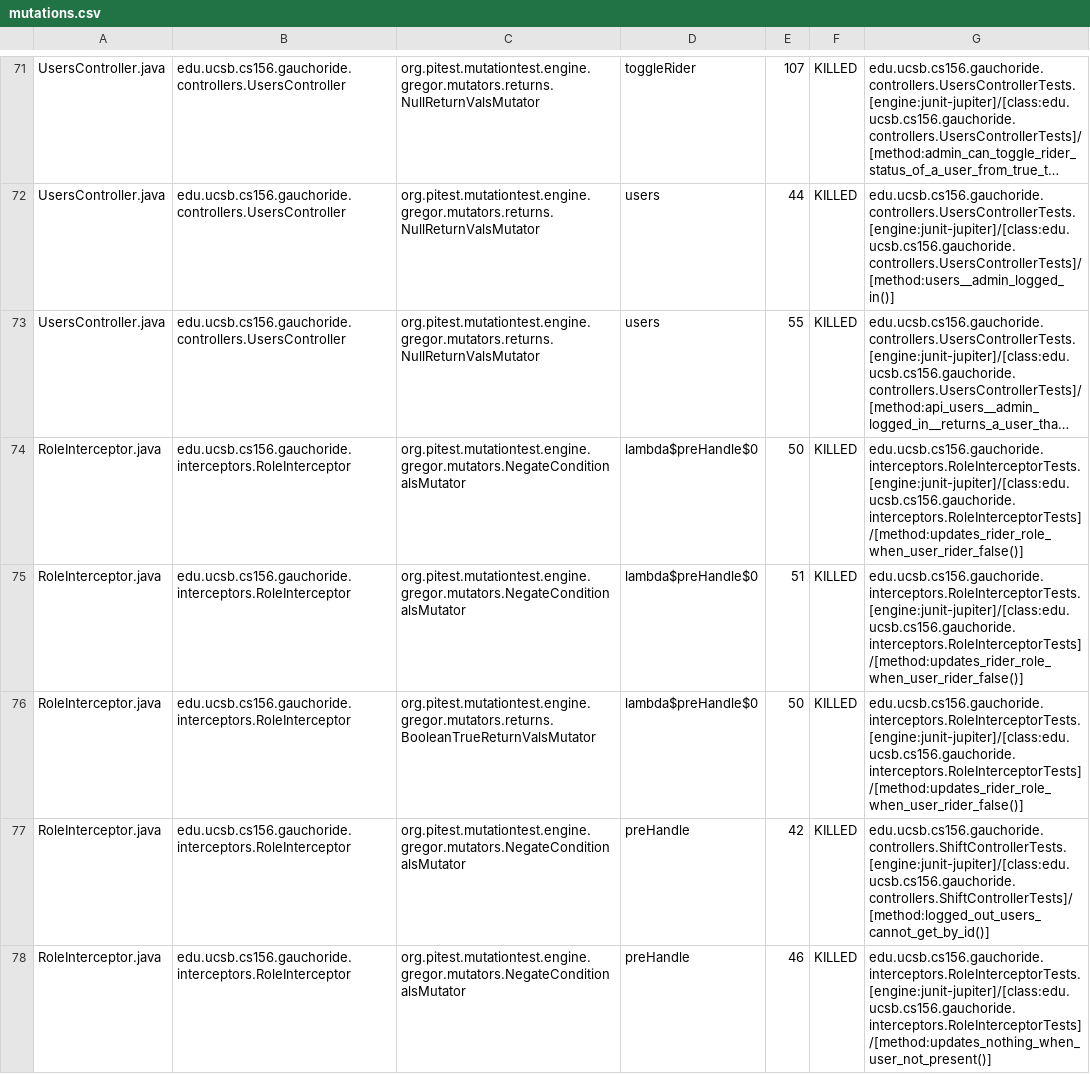
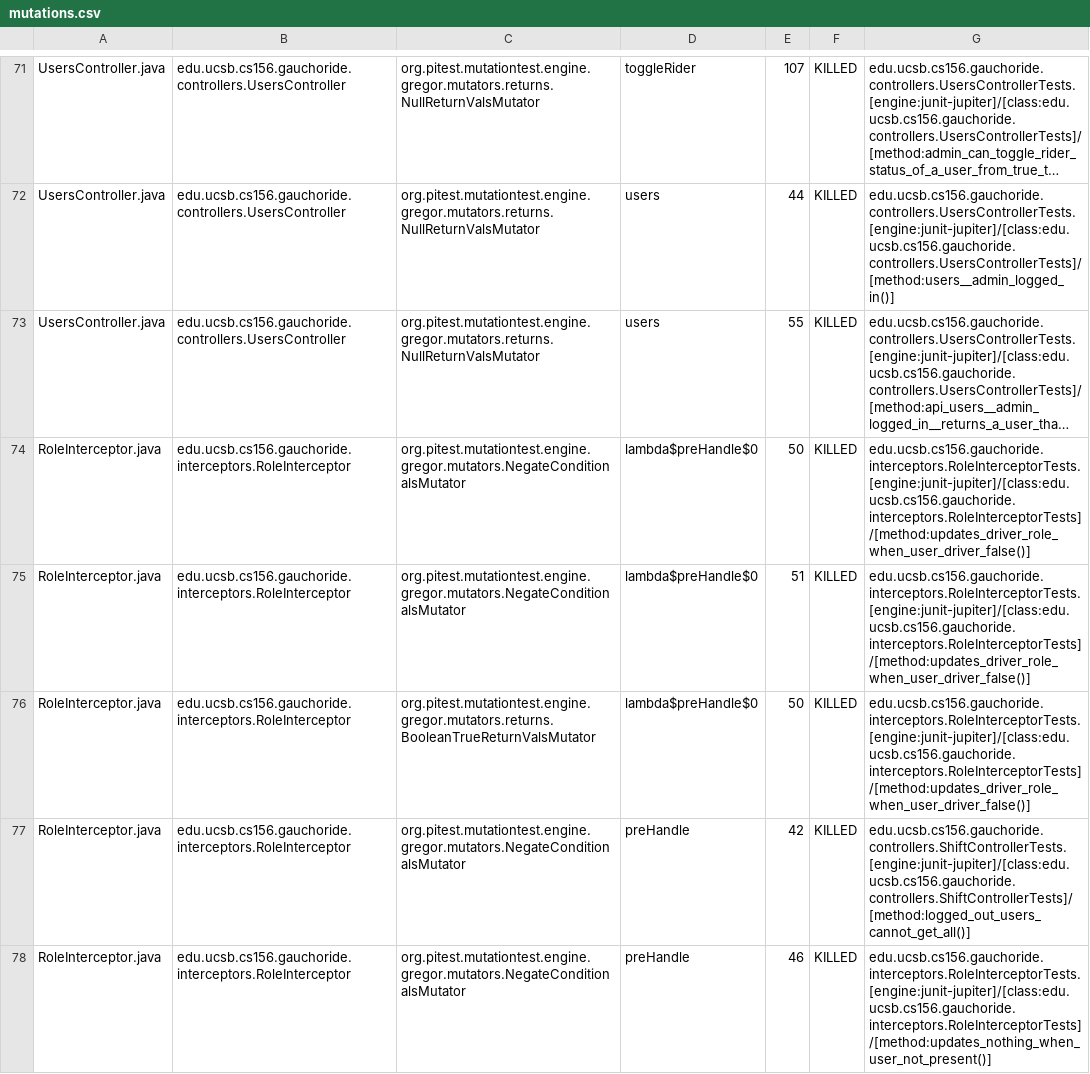
Before and after one commit to ucsb-cs156-m23/proj-gauchoride-m23-9am-1, a CSV file: prs/31/pitest/mutations.csv, drawn as a sheet; only a part is shown, gaps mark what is left out; long unchanged cells end in …; the diff covers the shown part only; the diff names each change by its address in the sheet, - before the commit and + after, or states it on an @@ line.

Commit message:
Deploying to gh-pages from @ ucsb-cs156-m23/proj-gauchoride-m23-9am-1@d428add71d761604068a0991cc52a8422464f0d7 🚀

```diff
--- a/prs/31/pitest/mutations.csv
+++ b/prs/31/pitest/mutations.csv
-G74:G76: edu.ucsb.cs156.gauchoride.interceptors.RoleInterceptorTests.[engine:junit-jupiter]/[class:edu.ucsb.cs156.gauchoride.interceptors.RoleInterceptorTests]/[method:updates_rider_role_when_user_rider_false()]
+G74:G76: edu.ucsb.cs156.gauchoride.interceptors.RoleInterceptorTests.[engine:junit-jupiter]/[class:edu.ucsb.cs156.gauchoride.interceptors.RoleInterceptorTests]/[method:updates_driver_role_when_user_driver_false()]
-G77: edu.ucsb.cs156.gauchoride.controllers.ShiftControllerTests.[engine:junit-jupiter]/[class:edu.ucsb.cs156.gauchoride.controllers.ShiftControllerTests]/[method:logged_out_users_cannot_get_by_id()]
+G77: edu.ucsb.cs156.gauchoride.controllers.ShiftControllerTests.[engine:junit-jupiter]/[class:edu.ucsb.cs156.gauchoride.controllers.ShiftControllerTests]/[method:logged_out_users_cannot_get_all()]
```
Also changed, not shown: 29 edited cells elsewhere in this file, 13 other files.
